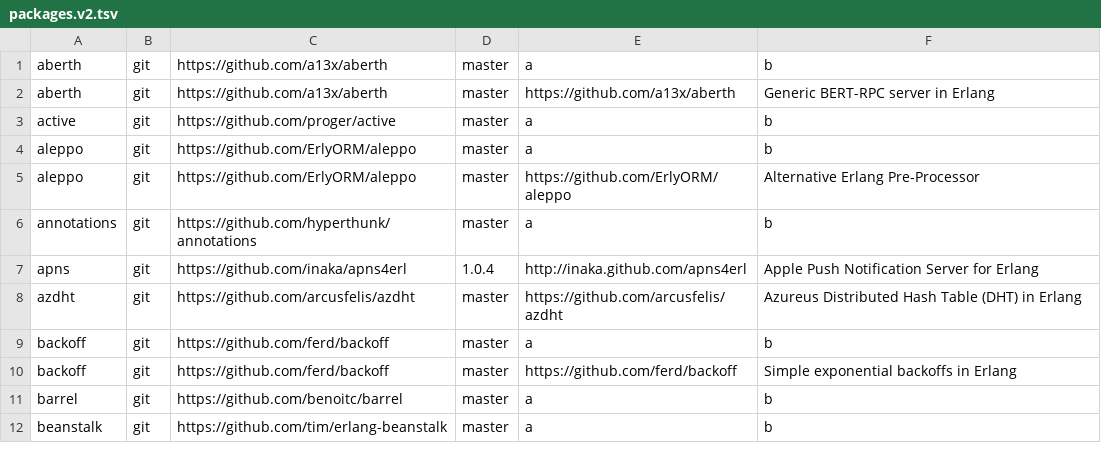
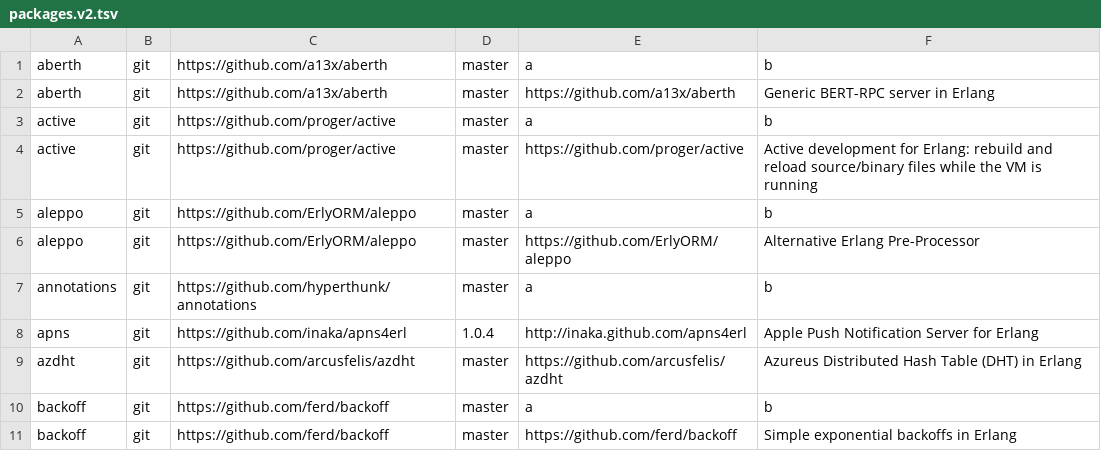
Before and after one commit to ninenines/erlang.mk, a TSV file: packages.v2.tsv, drawn as a sheet; only a part is shown; the shorter side is filled out with more unchanged rows.

Commit message:
Add package active to the index

```diff
--- a/packages.v2.tsv
+++ b/packages.v2.tsv
@@ -3,2 +3,3 @@ aberth	git	https://github.com/a13x/aberth	master	https://github.com/a13x/aberth
 active	git	https://github.com/proger/active	master	a	b
+active	git	https://github.com/proger/active	master	https://github.com/proger/active	Active development for Erlang: rebuild and reload source/binary files while the VM is running
 aleppo	git	https://github.com/ErlyORM/aleppo	master	a	b
```
Also changed, not shown: packages.v1.tsv, 1 other file.
